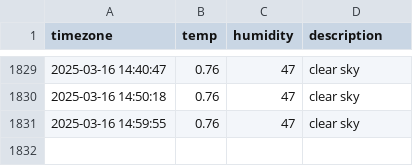
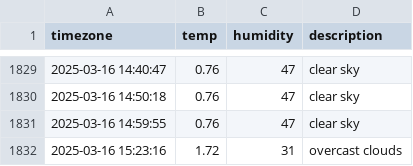
Before and after one commit to DongEunKim123/seoul_weather, a CSV file: seoul_weather.csv, drawn as a sheet; only a part is shown, gaps mark what is left out; the diff names each change by its address in the sheet, - before the commit and + after, or states it on an @@ line.

```diff
--- a/seoul_weather.csv
+++ b/seoul_weather.csv
+row 1832: 2025-03-16 15:23:16 | 1.72 | 31 | overcast clouds
```
